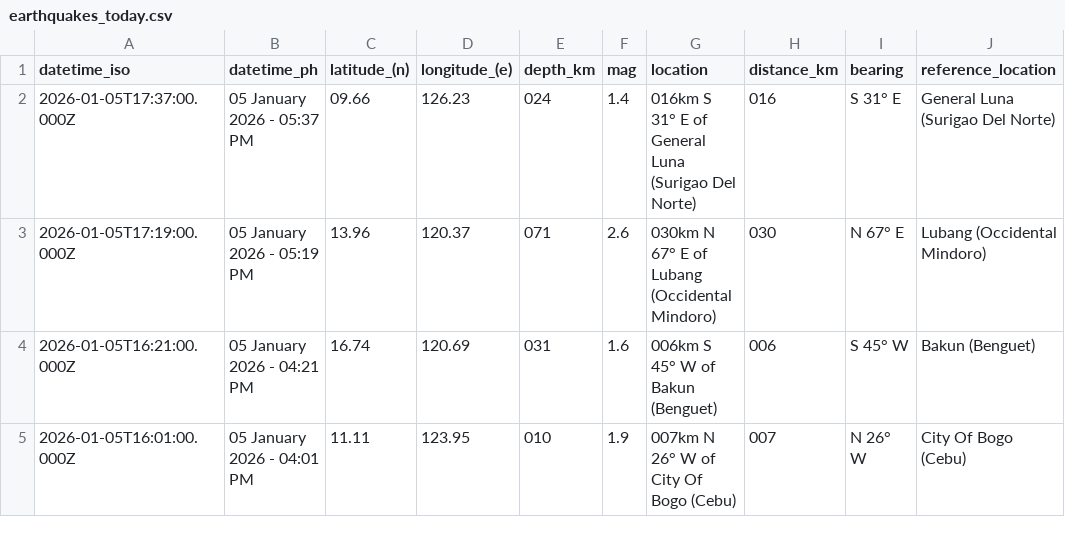
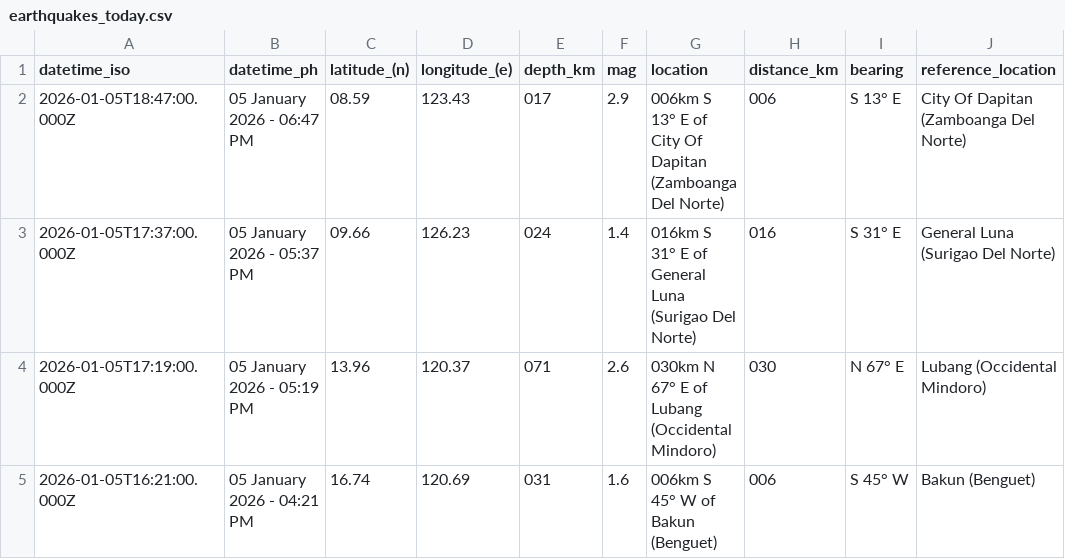
Before and after one commit to chamthesleeptalker/earthquake-tracker, a CSV file: earthquakes_today.csv, drawn as a sheet; only a part is shown; the shorter side is filled out with more unchanged rows.

```diff
--- a/earthquakes_today.csv
+++ b/earthquakes_today.csv
@@ -1,2 +1,3 @@
 datetime_iso,datetime_ph,latitude_(n),longitude_(e),depth_km,mag,location,distance_km,bearing,reference_location
+2026-01-05T18:47:00.000Z,05 January 2026 - 06:47 PM,08.59,123.43,017,2.9,006km S 13° E of City Of Dapitan (Zamboanga Del Norte),006,S 13° E,City Of Dapitan (Zamboanga Del Norte)
 2026-01-05T17:37:00.000Z,05 January 2026 - 05:37 PM,09.66,126.23,024,1.4,016km S 31° E of General Luna (Surigao Del Norte),016,S 31° E,General Luna (Surigao Del Norte)
```
Also changed, not shown: earthquake_summary_stats.csv, earthquakes_past_24_hours.csv, 5 other files.
